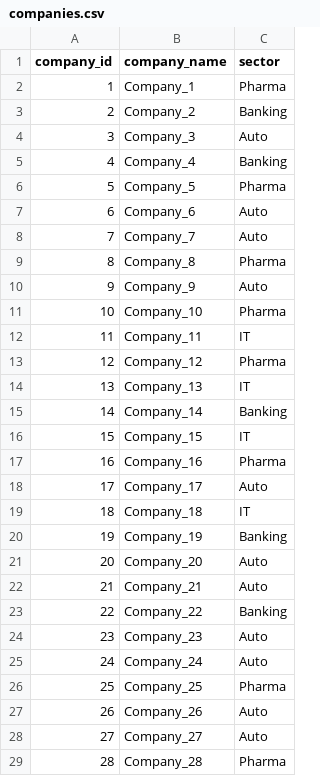
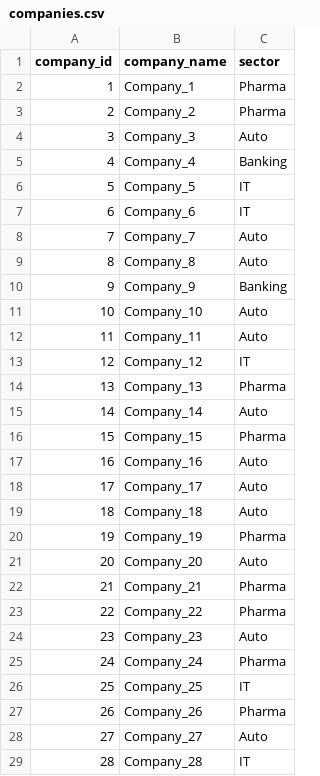
Before and after one commit to sabitha-saravanan123/Nifty100Analytics, a CSV file: data/processed/companies.csv, drawn as a sheet; only a part is shown; the diff covers the shown part only.

```diff
--- a/data/processed/companies.csv
+++ b/data/processed/companies.csv
@@ -2,28 +2,28 @@ company_id,company_name,sector
 1,Company_1,Pharma
-2,Company_2,Banking
+2,Company_2,Pharma
 3,Company_3,Auto
 4,Company_4,Banking
-5,Company_5,Pharma
-6,Company_6,Auto
+5,Company_5,IT
+6,Company_6,IT
 7,Company_7,Auto
-8,Company_8,Pharma
-9,Company_9,Auto
-10,Company_10,Pharma
-11,Company_11,IT
-12,Company_12,Pharma
-13,Company_13,IT
-14,Company_14,Banking
-15,Company_15,IT
-16,Company_16,Pharma
+8,Company_8,Auto
+9,Company_9,Banking
+10,Company_10,Auto
+11,Company_11,Auto
+12,Company_12,IT
+13,Company_13,Pharma
+14,Company_14,Auto
+15,Company_15,Pharma
+16,Company_16,Auto
 17,Company_17,Auto
-18,Company_18,IT
-19,Company_19,Banking
+18,Company_18,Auto
+19,Company_19,Pharma
 20,Company_20,Auto
-21,Company_21,Auto
-22,Company_22,Banking
+21,Company_21,Pharma
+22,Company_22,Pharma
 23,Company_23,Auto
-24,Company_24,Auto
-25,Company_25,Pharma
-26,Company_26,Auto
+24,Company_24,Pharma
+25,Company_25,IT
+26,Company_26,Pharma
 27,Company_27,Auto
-28,Company_28,Pharma
+28,Company_28,IT
```
Also changed, not shown: 45 edited cells elsewhere in this file, data/processed/cashflow.csv, 14 other files.
